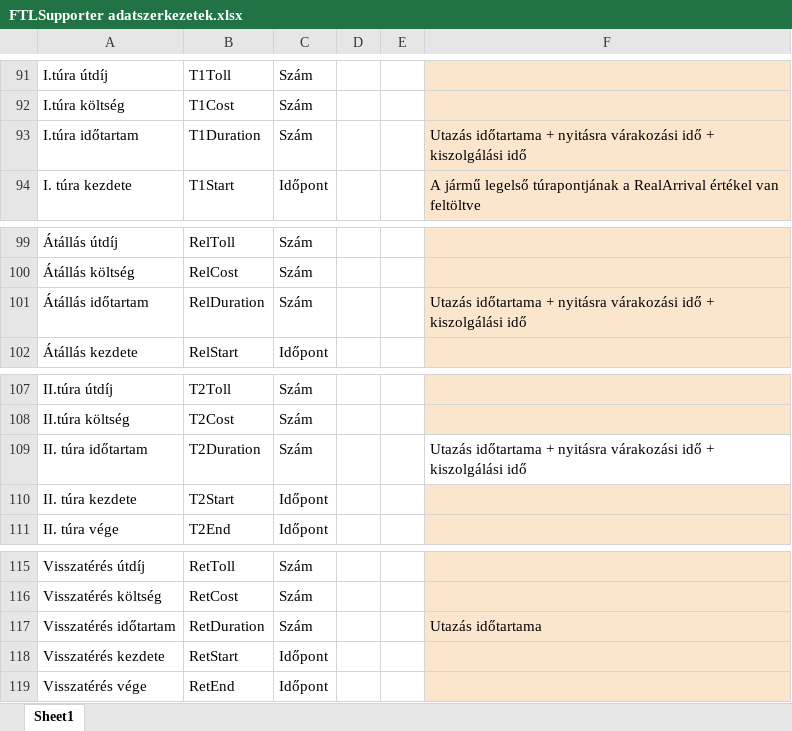
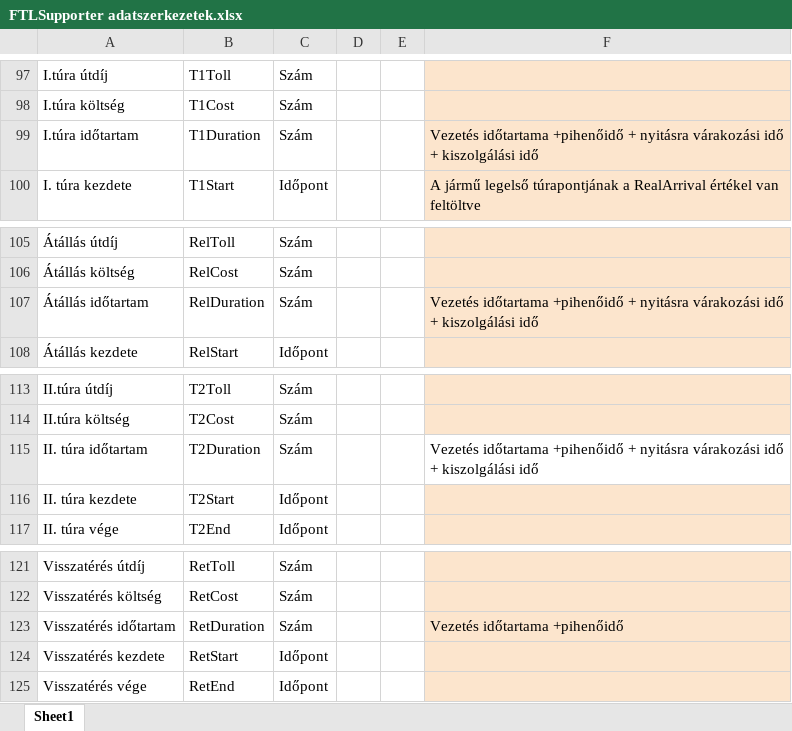
Before and after one commit to SkillTech-Organization/FTLSupporter, an Excel workbook: doc/FTLSupporter adatszerkezetek.xlsx, sheet Sheet1, drawn as a sheet; only a part is shown, gaps mark what is left out; values as stored, in another font and other column widths than the file's, no borders; addresses are those after the commit; the diff covers the shown part only; the diff names each change by its address in the sheet, - before the commit and + after, or states it on an @@ line.

```diff
--- a/doc/FTLSupporter adatszerkezetek.xlsx (sheet Sheet1)
+++ b/doc/FTLSupporter adatszerkezetek.xlsx (sheet Sheet1)
-F99: Utazás időtartama + nyitásra…
+F99: Vezetés időtartama +pihenőidő + nyitásra…
-F107: Utazás időtartama + nyitásra…
+F107: Vezetés időtartama +pihenőidő + nyitásra…
-F115: Utazás időtartama + nyitásra…
+F115: Vezetés időtartama +pihenőidő + nyitásra…
-F123: Utazás időtartama
+F123: Vezetés időtartama +pihenőidő
```
Also changed, not shown: 13 added rows, 6 removed rows, 1 edited cell and cell formats elsewhere in this sheet, 3 other files.
